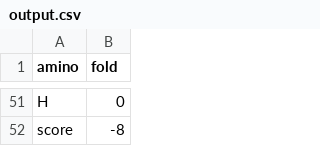
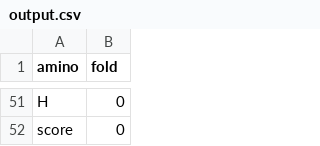
Before and after one commit to Battlebone36/Super-Ei, a CSV file: output.csv, drawn as a sheet; only a part is shown, gaps mark what is left out; the diff covers the shown part only; the diff names each change by its address in the sheet, - before the commit and + after, or states it on an @@ line.

```diff
--- a/output.csv
+++ b/output.csv
-B52 (fold): -8
+B52 (fold): 0
```
Also changed, not shown: 41 added rows, 41 removed rows and 5 edited cells elsewhere in this file, 2 other files.
